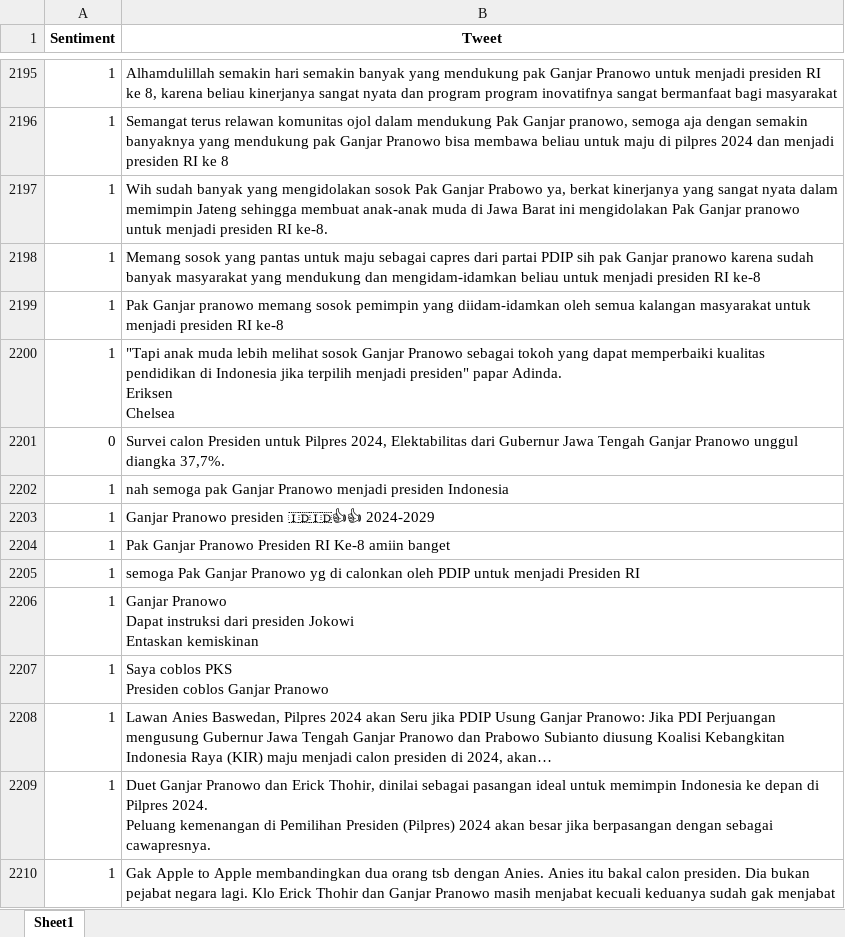
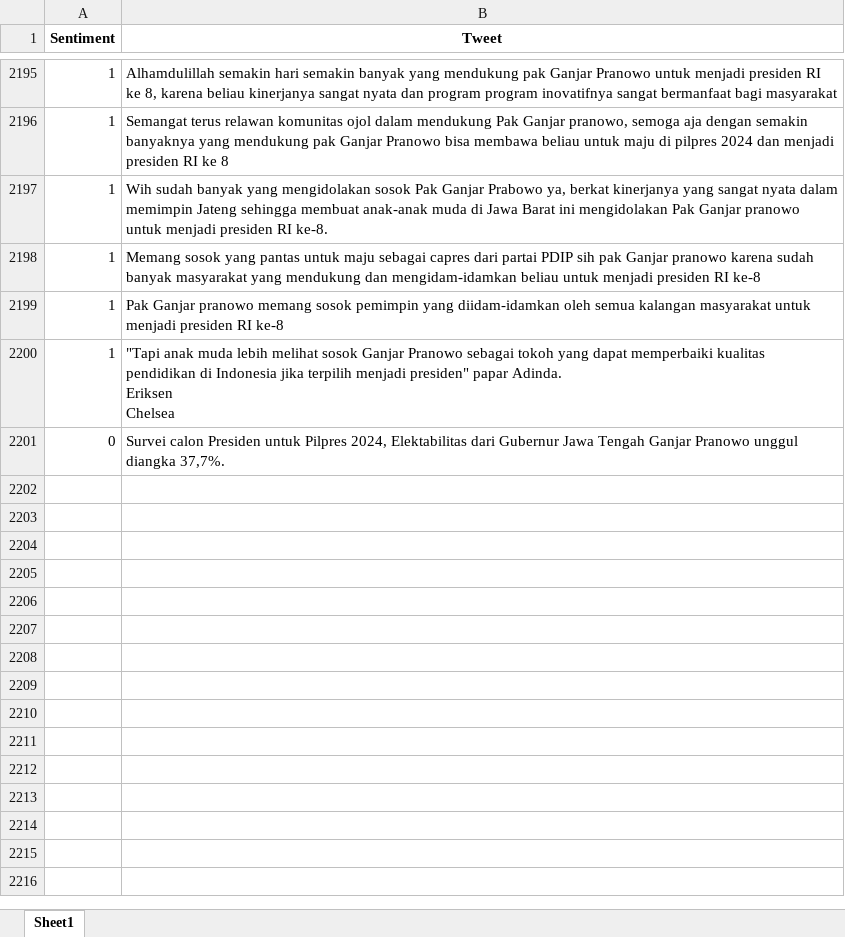
Before and after one commit to FnsAja/Skripsi, an Excel workbook: Aplikasi Skripsi/Data Scrap/Ganjar_JanFeb (Done).xlsx, sheet Sheet1, drawn as a sheet; only a part is shown, gaps mark what is left out; values as stored, in another font and other column widths than the file's, no borders; ↵ is a line break in a cell; the diff names each change by its address in the sheet, - before the commit and + after, or states it on an @@ line.

```diff
--- a/Aplikasi Skripsi/Data Scrap/Ganjar_JanFeb (Done).xlsx (sheet Sheet1)
+++ b/Aplikasi Skripsi/Data Scrap/Ganjar_JanFeb (Done).xlsx (sheet Sheet1)
-row 2202: 1 | nah semoga pak Ganjar Pranowo menjadi presiden Indonesia
-row 2203: 1 | Ganjar Pranowo presiden 🇮🇩🇮🇩👍👍 2024-2029
-row 2204: 1 | Pak Ganjar Pranowo Presiden RI Ke-8 amiin banget
-row 2205: 1 | semoga Pak Ganjar Pranowo yg di calonkan oleh PDIP untuk menjadi Presiden RI
-row 2206: 1 | Ganjar Pranowo ↵ Dapat instruksi dari presiden Jokowi ↵ Entaskan kemiskinan
-row 2207: 1 | Saya coblos PKS ↵ Presiden coblos Ganjar Pranowo
-row 2208: 1 | Lawan Anies Baswedan, Pilpres 2024 akan Seru jika PDIP Usung Ganjar Pranowo: Jika PDI Perjuangan mengusung Gubernur Jawa Tengah Ganjar Pranowo dan Prabowo Subianto diusung Koalisi Kebangkitan Indonesia Raya (KIR) maju menjadi calon presiden di 2024, akan…
-row 2209: 1 | Duet Ganjar Pranowo dan Erick Thohir, dinilai sebagai pasangan ideal untuk memimpin Indonesia ke depan di Pilpres 2024. ↵ Peluang kemenangan di Pemilihan Presiden (Pilpres) 2024 akan besar jika berpasangan dengan sebagai cawapresnya.
-row 2210: 1 | Gak Apple to Apple membandingkan dua orang tsb dengan Anies. Anies itu bakal calon presiden. Dia bukan pejabat negara lagi. Klo Erick Thohir dan Ganjar Pranowo masih menjabat kecuali keduanya sudah gak menjabat
```
Also changed, not shown: Aplikasi Skripsi/App/Flask/TrainData/Train.xlsx, Aplikasi Skripsi/Data Scrap/Anies_JanFeb (Done).xlsx, 11 other files.
